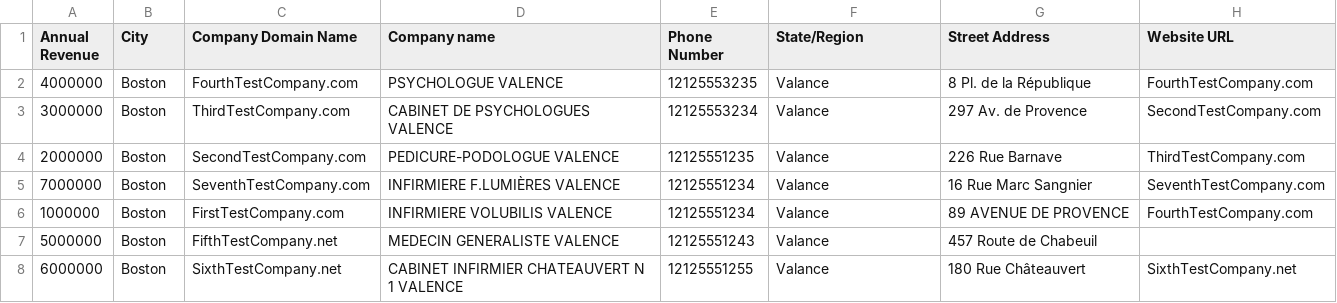
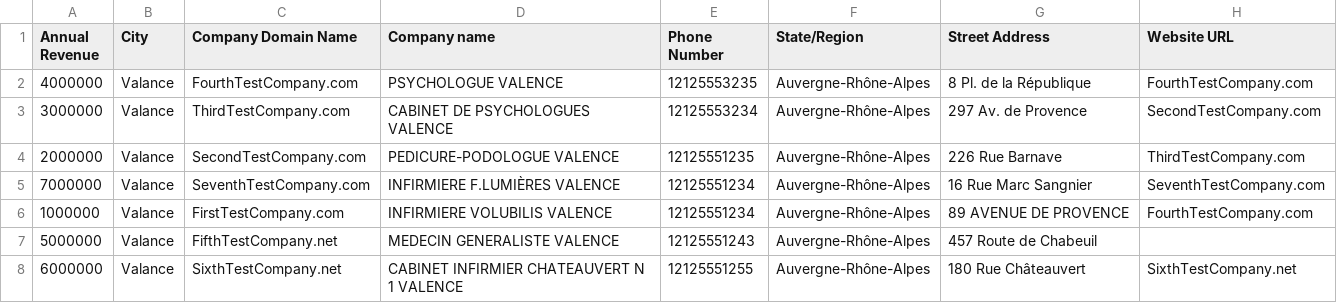
Before and after one commit to ThomHubspot/JDA, a CSV file: companies.csv, drawn as a sheet.

Commit message:
Add files via upload

```diff
--- a/companies.csv
+++ b/companies.csv
@@ -1,8 +1,8 @@
 Annual Revenue;City;Company Domain Name;Company name;Phone Number;State/Region;Street Address;Website URL
-4000000;Boston;FourthTestCompany.com;PSYCHOLOGUE VALENCE;12125553235;Valance;8 Pl. de la République;FourthTestCompany.com
-3000000;Boston;ThirdTestCompany.com;CABINET DE PSYCHOLOGUES VALENCE;12125553234;Valance;297 Av. de Provence ;SecondTestCompany.com
-2000000;Boston;SecondTestCompany.com;PEDICURE-PODOLOGUE VALENCE;12125551235;Valance;226 Rue Barnave;ThirdTestCompany.com
-7000000;Boston;SeventhTestCompany.com;INFIRMIERE F.LUMIÈRES VALENCE;12125551234;Valance;16 Rue Marc Sangnier;SeventhTestCompany.com
-1000000;Boston;FirstTestCompany.com;INFIRMIERE VOLUBILIS VALENCE;12125551234;Valance;89 AVENUE DE PROVENCE;FourthTestCompany.com
-5000000;Boston;FifthTestCompany.net;MEDECIN GENERALISTE VALENCE;12125551243;Valance;457 Route de Chabeuil;
-6000000;Boston;SixthTestCompany.net;CABINET INFIRMIER CHATEAUVERT N 1 VALENCE;12125551255;Valance;180 Rue Châteauvert;SixthTestCompany.net
+4000000;Valance;FourthTestCompany.com;PSYCHOLOGUE VALENCE;12125553235;Auvergne-Rhône-Alpes;8 Pl. de la République;FourthTestCompany.com
+3000000;Valance;ThirdTestCompany.com;CABINET DE PSYCHOLOGUES VALENCE;12125553234;Auvergne-Rhône-Alpes;297 Av. de Provence;SecondTestCompany.com
+2000000;Valance;SecondTestCompany.com;PEDICURE-PODOLOGUE VALENCE;12125551235;Auvergne-Rhône-Alpes;226 Rue Barnave;ThirdTestCompany.com
+7000000;Valance;SeventhTestCompany.com;INFIRMIERE F.LUMIÈRES VALENCE;12125551234;Auvergne-Rhône-Alpes;16 Rue Marc Sangnier;SeventhTestCompany.com
+1000000;Valance;FirstTestCompany.com;INFIRMIERE VOLUBILIS VALENCE;12125551234;Auvergne-Rhône-Alpes;89 AVENUE DE PROVENCE;FourthTestCompany.com
+5000000;Valance;FifthTestCompany.net;MEDECIN GENERALISTE VALENCE;12125551243;Auvergne-Rhône-Alpes;457 Route de Chabeuil;
+6000000;Valance;SixthTestCompany.net;CABINET INFIRMIER CHATEAUVERT N 1 VALENCE;12125551255;Auvergne-Rhône-Alpes;180 Rue Châteauvert;SixthTestCompany.net
```
